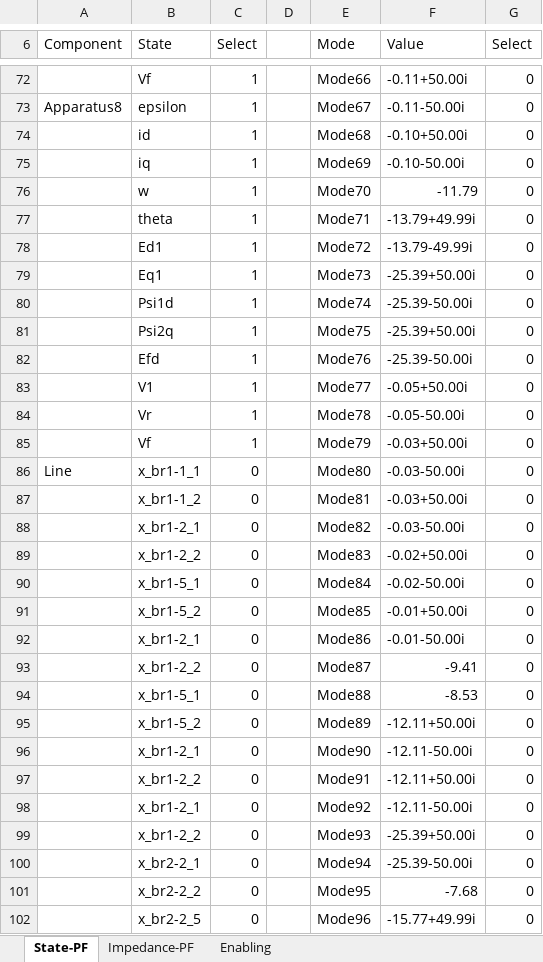
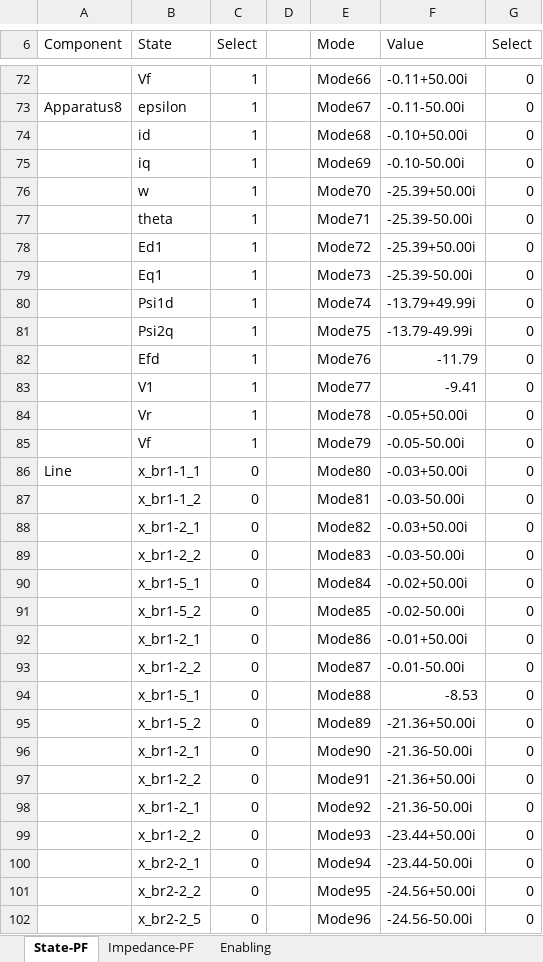
Before and after one commit to Future-Power-Networks/Simplus-Grid-Tool, an Excel workbook: modified_ieee_14/Examples/ParticipationAnalysis/ModalConfig_IEEE_14Bus_Cyprus_original.xlsx, sheet State-PF, drawn as a sheet; only a part is shown, gaps mark what is left out; values as stored, in another font and other column widths than the file's, no borders; the diff covers the shown part only; the diff names each change by its address in the sheet, - before the commit and + after, or states it on an @@ line.

```diff
--- a/modified_ieee_14/Examples/ParticipationAnalysis/ModalConfig_IEEE_14Bus_Cyprus_original.xlsx (sheet State-PF)
+++ b/modified_ieee_14/Examples/ParticipationAnalysis/ModalConfig_IEEE_14Bus_Cyprus_original.xlsx (sheet State-PF)
-F76 (Value): -11.79
+F76 (Value): -25.39+50.00i
-F77 (Value): -13.79+49.99i
+F77 (Value): -25.39-50.00i
-F78 (Value): -13.79-49.99i
+F78 (Value): -25.39+50.00i
-F79 (Value): -25.39+50.00i
+F79 (Value): -25.39-50.00i
-F80 (Value): -25.39-50.00i
+F80 (Value): -13.79+49.99i
-F81 (Value): -25.39+50.00i
+F81 (Value): -13.79-49.99i
-F82 (Value): -25.39-50.00i
+F82 (Value): -11.79
-F83 (Value): -0.05+50.00i
+F83 (Value): -9.41
-F84 (Value): -0.05-50.00i
+F84 (Value): -0.05+50.00i
-F85 (Value): -0.03+50.00i
+F85 (Value): -0.05-50.00i
-F86 (Value): -0.03-50.00i
+F86 (Value): -0.03+50.00i
-F87 (Value): -0.03+50.00i
+F87 (Value): -0.03-50.00i
-F88 (Value): -0.03-50.00i
+F88 (Value): -0.03+50.00i
-F89 (Value): -0.02+50.00i
+F89 (Value): -0.03-50.00i
-F90 (Value): -0.02-50.00i
+F90 (Value): -0.02+50.00i
-F91 (Value): -0.01+50.00i
+F91 (Value): -0.02-50.00i
-F92 (Value): -0.01-50.00i
+F92 (Value): -0.01+50.00i
-F93 (Value): -9.41
+F93 (Value): -0.01-50.00i
-F95 (Value): -12.11+50.00i
+F95 (Value): -21.36+50.00i
-F96 (Value): -12.11-50.00i
+F96 (Value): -21.36-50.00i
-F97 (Value): -12.11+50.00i
+F97 (Value): -21.36+50.00i
-F98 (Value): -12.11-50.00i
+F98 (Value): -21.36-50.00i
-F99 (Value): -25.39+50.00i
+F99 (Value): -23.44+50.00i
-F100 (Value): -25.39-50.00i
+F100 (Value): -23.44-50.00i
-F101 (Value): -7.68
+F101 (Value): -24.56+50.00i
-F102 (Value): -15.77+49.99i
+F102 (Value): -24.56-50.00i
```
Also changed, not shown: 122 edited cells elsewhere in this sheet, sheet Impedance-PF, 12 other files.
